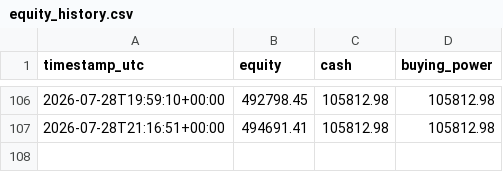
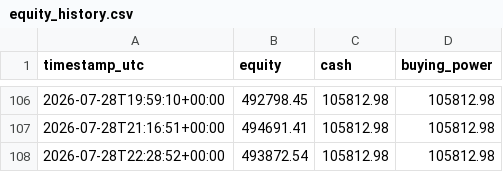
Before and after one commit to titomotta3/dip-recover-trading-bot, a CSV file: equity_history.csv, drawn as a sheet; only a part is shown, gaps mark what is left out; the diff names each change by its address in the sheet, - before the commit and + after, or states it on an @@ line.

```diff
--- a/equity_history.csv
+++ b/equity_history.csv
+row 108: 2026-07-28T22:28:52+00:00 | 493872.54 | 105812.98 | 105812.98
```
Also changed, not shown: 1 other file.
